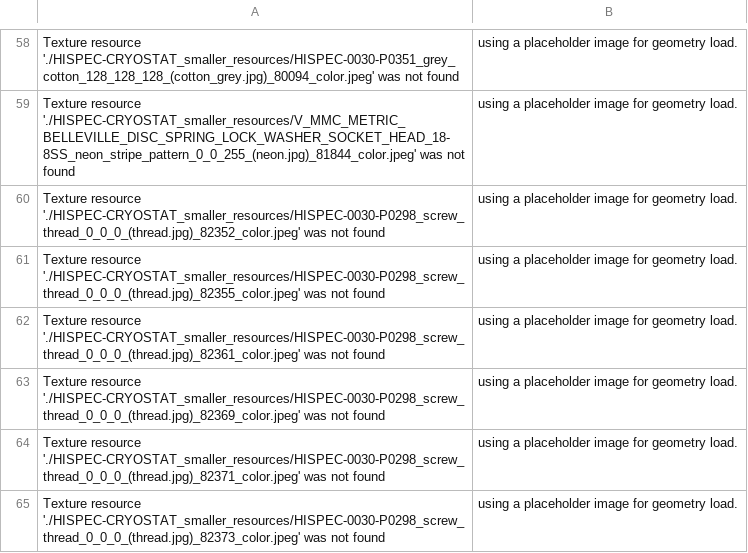
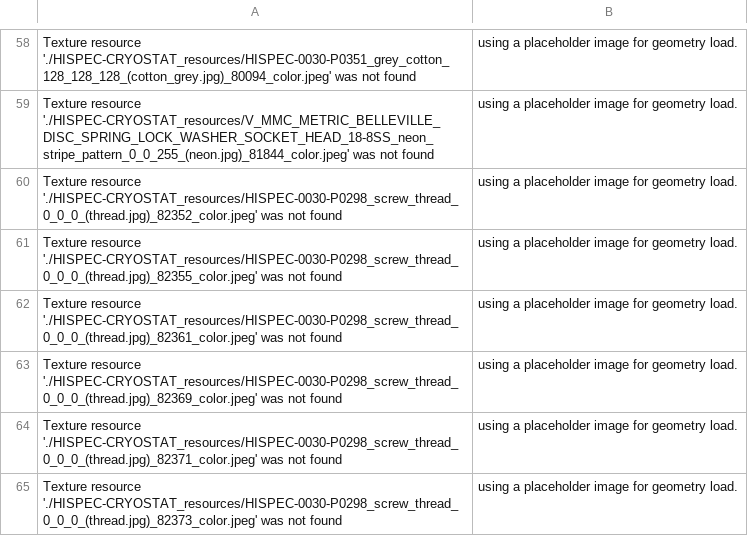
Before and after one commit to JustKorolev/HeatTransferSim, a CSV file: graphs/HISPEC-CRYOSTAT-TEST/material_warnings.csv, drawn as a sheet; only a part is shown, gaps mark what is left out; the diff covers the shown part only; the diff names each change by its address in the sheet, - before the commit and + after, or states it on an @@ line.

```diff
--- a/graphs/HISPEC-CRYOSTAT-TEST/material_warnings.csv
+++ b/graphs/HISPEC-CRYOSTAT-TEST/material_warnings.csv
-A58: Texture resource './HISPEC-CRYOSTAT_smaller_resources/HISPEC-0030-P0351_grey_cotton_128_128_128_(cotton_grey.jpg)_80094_color.jpeg' was not…
+A58: Texture resource './HISPEC-CRYOSTAT_resources/HISPEC-0030-P0351_grey_cotton_128_128_128_(cotton_grey.jpg)_80094_color.jpeg' was not…
-A59: Texture resource './HISPEC-CRYOSTAT_smaller_resources/V_MMC_METRIC_BELLEVILLE_DISC_SPRING_LOCK_WASHER_SOCKET_HEAD_18-8SS_neon_stripe_pattern_0_0_255_(neon.jpg)_81844_color.jpeg' was not…
+A59: Texture resource './HISPEC-CRYOSTAT_resources/V_MMC_METRIC_BELLEVILLE_DISC_SPRING_LOCK_WASHER_SOCKET_HEAD_18-8SS_neon_stripe_pattern_0_0_255_(neon.jpg)_81844_color.jpeg' was not…
-A60: Texture resource './HISPEC-CRYOSTAT_smaller_resources/HISPEC-0030-P0298_screw_thread_0_0_0_(thread.jpg)_82352_color.jpeg' was not…
+A60: Texture resource './HISPEC-CRYOSTAT_resources/HISPEC-0030-P0298_screw_thread_0_0_0_(thread.jpg)_82352_color.jpeg' was not…
-A61: Texture resource './HISPEC-CRYOSTAT_smaller_resources/HISPEC-0030-P0298_screw_thread_0_0_0_(thread.jpg)_82355_color.jpeg' was not…
+A61: Texture resource './HISPEC-CRYOSTAT_resources/HISPEC-0030-P0298_screw_thread_0_0_0_(thread.jpg)_82355_color.jpeg' was not…
-A62: Texture resource './HISPEC-CRYOSTAT_smaller_resources/HISPEC-0030-P0298_screw_thread_0_0_0_(thread.jpg)_82361_color.jpeg' was not…
+A62: Texture resource './HISPEC-CRYOSTAT_resources/HISPEC-0030-P0298_screw_thread_0_0_0_(thread.jpg)_82361_color.jpeg' was not…
-A63: Texture resource './HISPEC-CRYOSTAT_smaller_resources/HISPEC-0030-P0298_screw_thread_0_0_0_(thread.jpg)_82369_color.jpeg' was not…
+A63: Texture resource './HISPEC-CRYOSTAT_resources/HISPEC-0030-P0298_screw_thread_0_0_0_(thread.jpg)_82369_color.jpeg' was not…
-A64: Texture resource './HISPEC-CRYOSTAT_smaller_resources/HISPEC-0030-P0298_screw_thread_0_0_0_(thread.jpg)_82371_color.jpeg' was not…
+A64: Texture resource './HISPEC-CRYOSTAT_resources/HISPEC-0030-P0298_screw_thread_0_0_0_(thread.jpg)_82371_color.jpeg' was not…
-A65: Texture resource './HISPEC-CRYOSTAT_smaller_resources/HISPEC-0030-P0298_screw_thread_0_0_0_(thread.jpg)_82373_color.jpeg' was not…
+A65: Texture resource './HISPEC-CRYOSTAT_resources/HISPEC-0030-P0298_screw_thread_0_0_0_(thread.jpg)_82373_color.jpeg' was not…
```
Also changed, not shown: 2 added rows and 64 edited cells elsewhere in this file, 15 other files.
